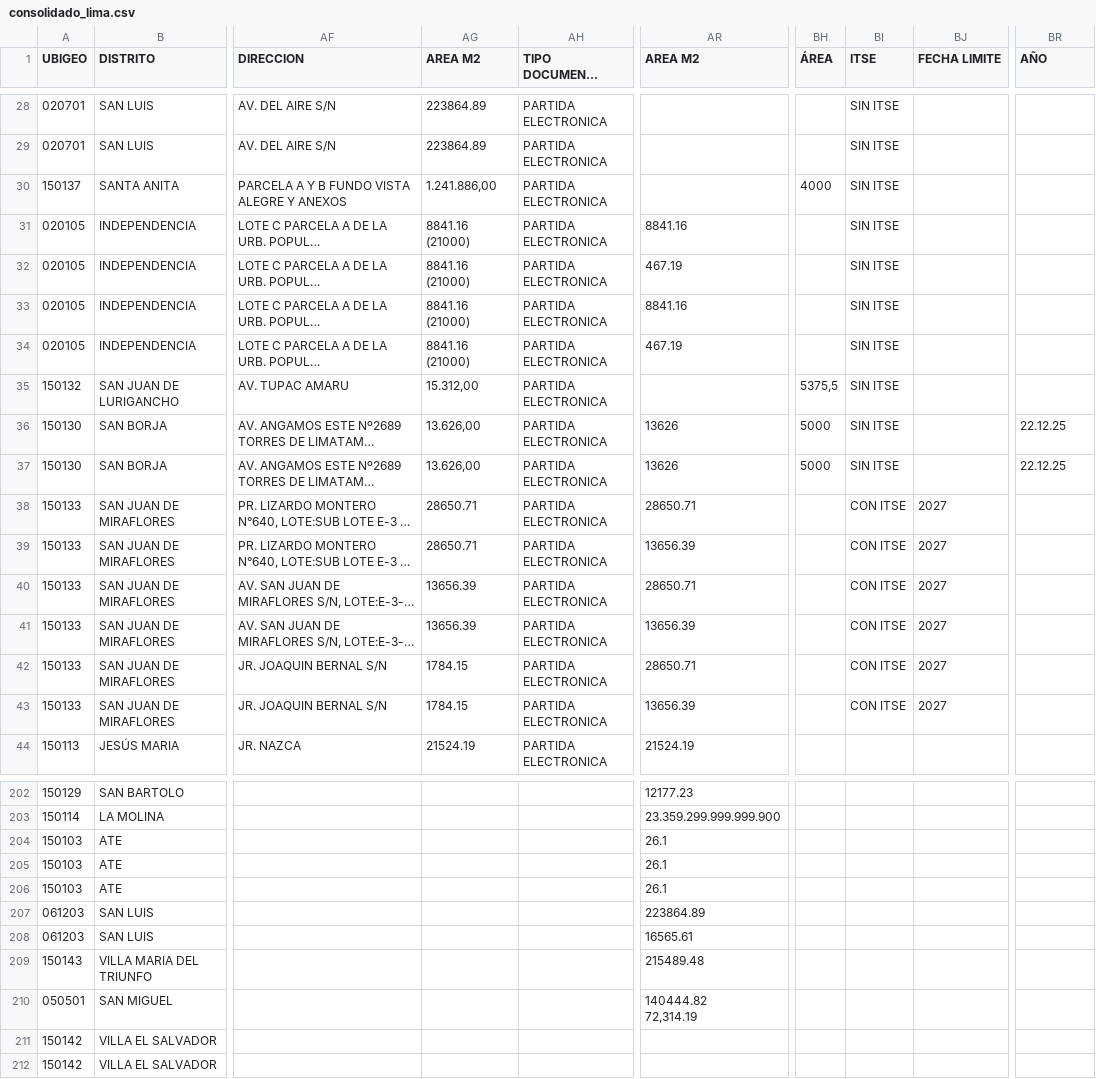
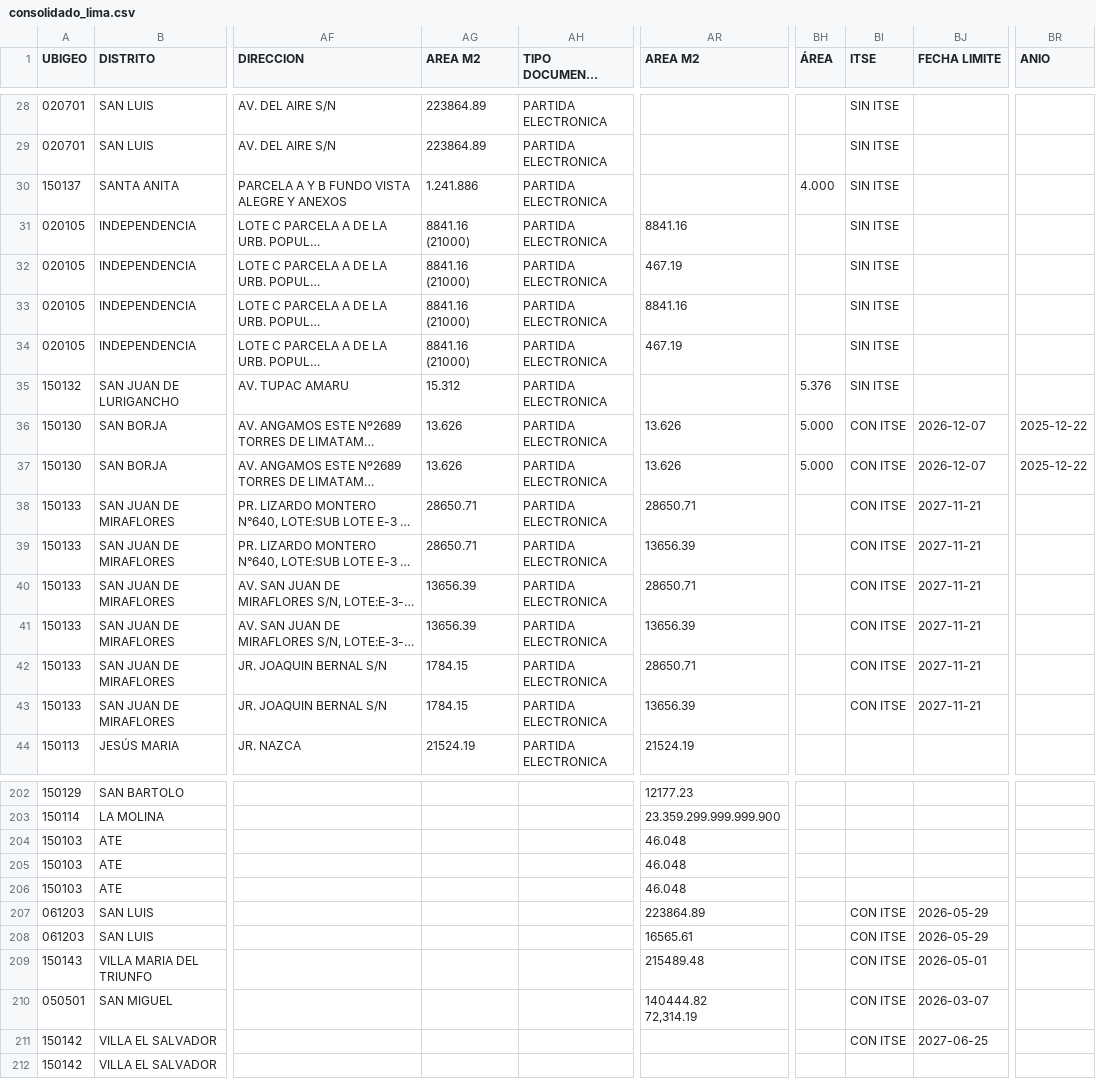
Before and after one commit to valdepaipd-creator/consulta_sedes_ipd, a CSV file: consolidado_lima.csv, drawn as a sheet; only a part is shown, gaps mark what is left out; long unchanged cells end in …; the diff covers the shown part only; the diff names each change by its address in the sheet, - before the commit and + after, or states it on an @@ line.

```diff
--- a/consolidado_lima.csv
+++ b/consolidado_lima.csv
-BR1: AÑO
+BR1: ANIO
-AG30 (AREA M2): 1.241.886,00
+AG30 (AREA M2): 1.241.886
-BH30 (ÁREA): 4000
+BH30 (ÁREA): 4.000
-AG35 (AREA M2): 15.312,00
+AG35 (AREA M2): 15.312
-BH35 (ÁREA): 5375,5
+BH35 (ÁREA): 5.376
-AG36:AG37 (AREA M2): 13.626,00
+AG36:AG37 (AREA M2): 13.626
-AR36:AR37 (AREA M2): 13626
+AR36:AR37 (AREA M2): 13.626
-BH36:BH37 (ÁREA): 5000
+BH36:BH37 (ÁREA): 5.000
-BI36:BI37 (ITSE): SIN ITSE
+BI36:BI37 (ITSE): CON ITSE
-BJ36:BJ37 (FECHA LIMITE): (empty)
+BJ36:BJ37 (FECHA LIMITE): 2026-12-07
-BR36:BR37 (ANIO): 22.12.25
+BR36:BR37 (ANIO): 2025-12-22
-BJ38:BJ43 (FECHA LIMITE): 2027
+BJ38:BJ43 (FECHA LIMITE): 2027-11-21
-AR204:AR206 (AREA M2): 26.1
+AR204:AR206 (AREA M2): 46.048
-BI207:BI211 (ITSE): (empty)
+BI207:BI211 (ITSE): CON ITSE
-BJ207:BJ208 (FECHA LIMITE): (empty)
+BJ207:BJ208 (FECHA LIMITE): 2026-05-29
-BJ209 (FECHA LIMITE): (empty)
+BJ209 (FECHA LIMITE): 2026-05-01
-BJ210 (FECHA LIMITE): (empty)
+BJ210 (FECHA LIMITE): 2026-03-07
-BJ211 (FECHA LIMITE): (empty)
+BJ211 (FECHA LIMITE): 2027-06-25
```
Also changed, not shown: 40 edited cells elsewhere in this file, consolidado_provincias.csv.
